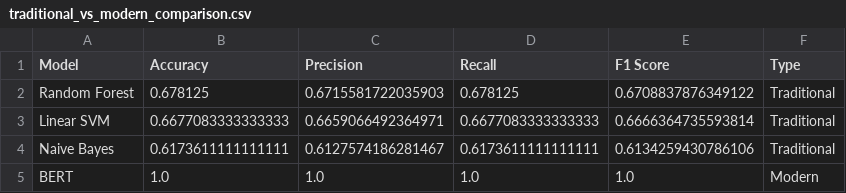
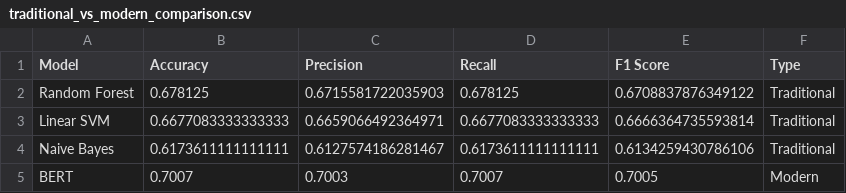
Before and after one commit to arjunkirubakaran/DataMining-Semantic-Miners, a CSV file: results/analysis/traditional_vs_modern_comparison.csv, drawn as a sheet.

Commit message:
Fixed error with BERT model metrics

```diff
--- a/results/analysis/traditional_vs_modern_comparison.csv
+++ b/results/analysis/traditional_vs_modern_comparison.csv
@@ -4,2 +4,2 @@ Linear SVM,0.6677083333333333,0.6659066492364971,0.6677083333333333,0.6666364735
 Naive Bayes,0.6173611111111111,0.6127574186281467,0.6173611111111111,0.6134259430786106,Traditional
-BERT,1.0,1.0,1.0,1.0,Modern
+BERT,0.7007,0.7003,0.7007,0.7005,Modern
```
Also changed, not shown: 6 other files.
